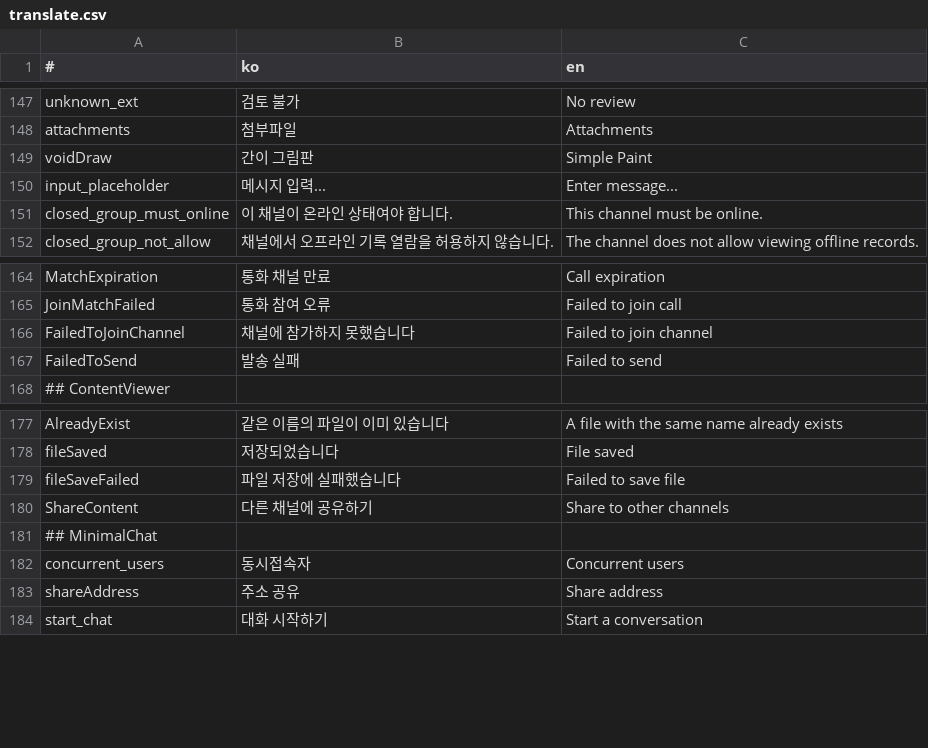
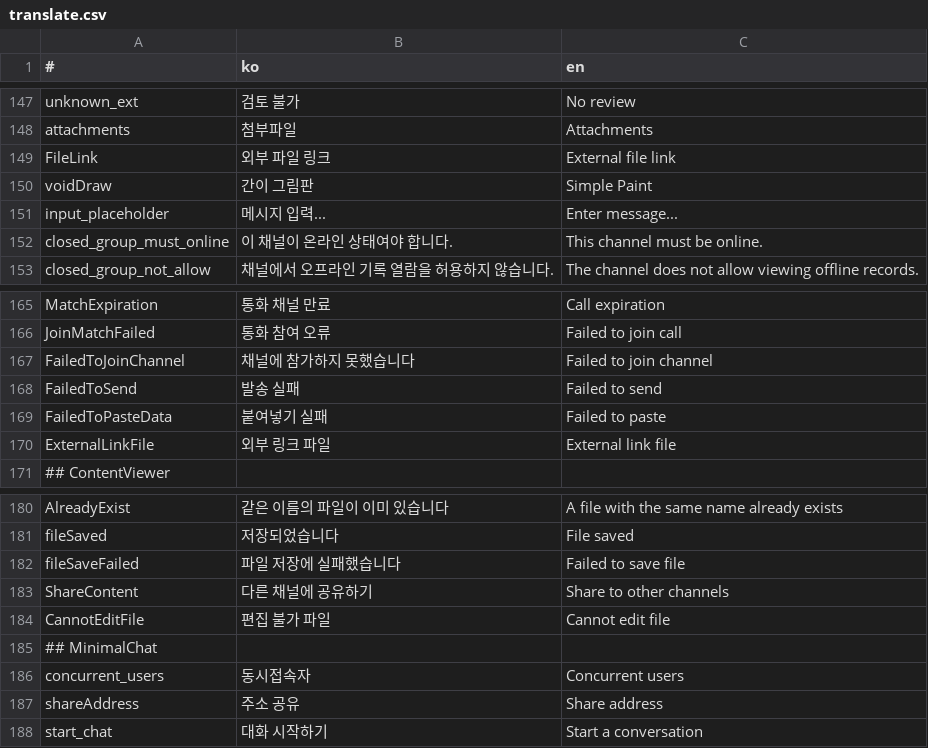
Before and after one commit to is2you2/is2you2.github.io, a CSV file: pjcone_pwa/assets/data/translate.csv, drawn as a sheet; only a part is shown, gaps mark what is left out; the diff names each change by its address in the sheet, - before the commit and + after, or states it on an @@ line.

```diff
--- a/pjcone_pwa/assets/data/translate.csv
+++ b/pjcone_pwa/assets/data/translate.csv
+row 149: FileLink | 외부 파일 링크 | External file link
+row 169: FailedToPasteData | 붙여넣기 실패 | Failed to paste
+row 170: ExternalLinkFile | 외부 링크 파일 | External link file
+row 184: CannotEditFile | 편집 불가 파일 | Cannot edit file
```
Also changed, not shown: 12 other files.
